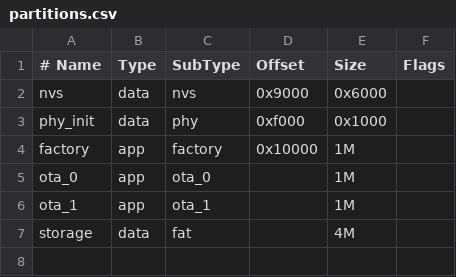
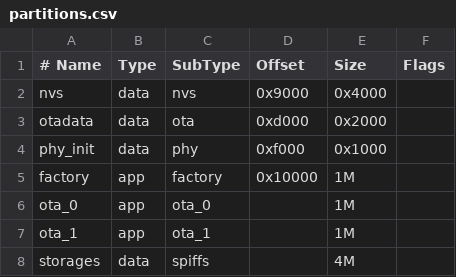
Before and after one commit to ReginaldSourn/bananaegg, a CSV file: partitions.csv, drawn as a sheet.

Commit message:
change partitions

```diff
--- a/partitions.csv
+++ b/partitions.csv
@@ -1,3 +1,4 @@
 # Name,       Type, SubType, Offset,  Size,   Flags
-nvs,          data, nvs,     0x9000,   0x6000,
+nvs,          data, nvs,     0x9000,   0x4000,
+otadata,      data, ota,     0xd000,  0x2000
 phy_init,     data, phy,     0xf000,   0x1000,
@@ -6,2 +7,2 @@ ota_0,        app,  ota_0,   ,        1M,
 ota_1,        app,  ota_1,   ,        1M,
-storage,      data, fat,  ,        4M
+storages,     data, spiffs,  ,        4M
```
Also changed, not shown: 6 other files.
